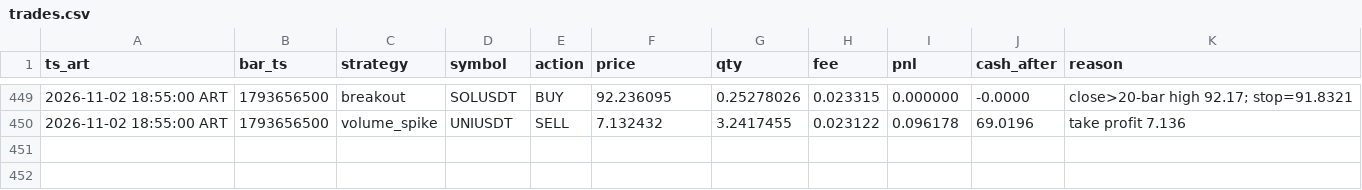
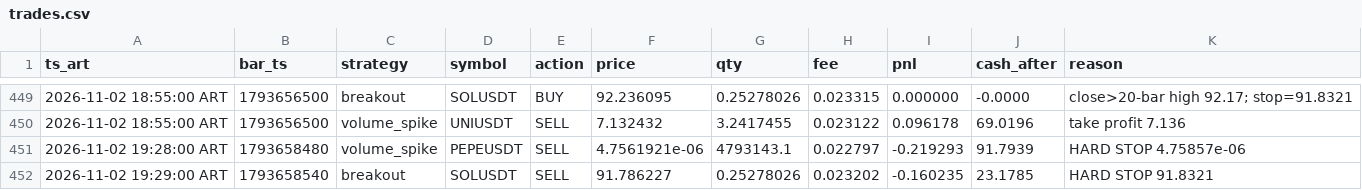
Before and after one commit to ventolabs-hq/paper-desk, a CSV file: data/trades.csv, drawn as a sheet; only a part is shown, gaps mark what is left out; the diff names each change by its address in the sheet, - before the commit and + after, or states it on an @@ line.

```diff
--- a/data/trades.csv
+++ b/data/trades.csv
+row 451: 2026-11-02 19:28:00 ART | 1793658480 | volume_spike | PEPEUSDT | SELL | 4.7561921e-06 | 4793143.1 | 0.022797 | -0.219293 | 91.7939 | HARD STOP 4.75857e-06
+row 452: 2026-11-02 19:29:00 ART | 1793658540 | breakout | SOLUSDT | SELL | 91.786227 | 0.25278026 | 0.023202 | -0.160235 | 23.1785 | HARD STOP 91.8321
```
Also changed, not shown: data/runs.csv, 3 other files.
